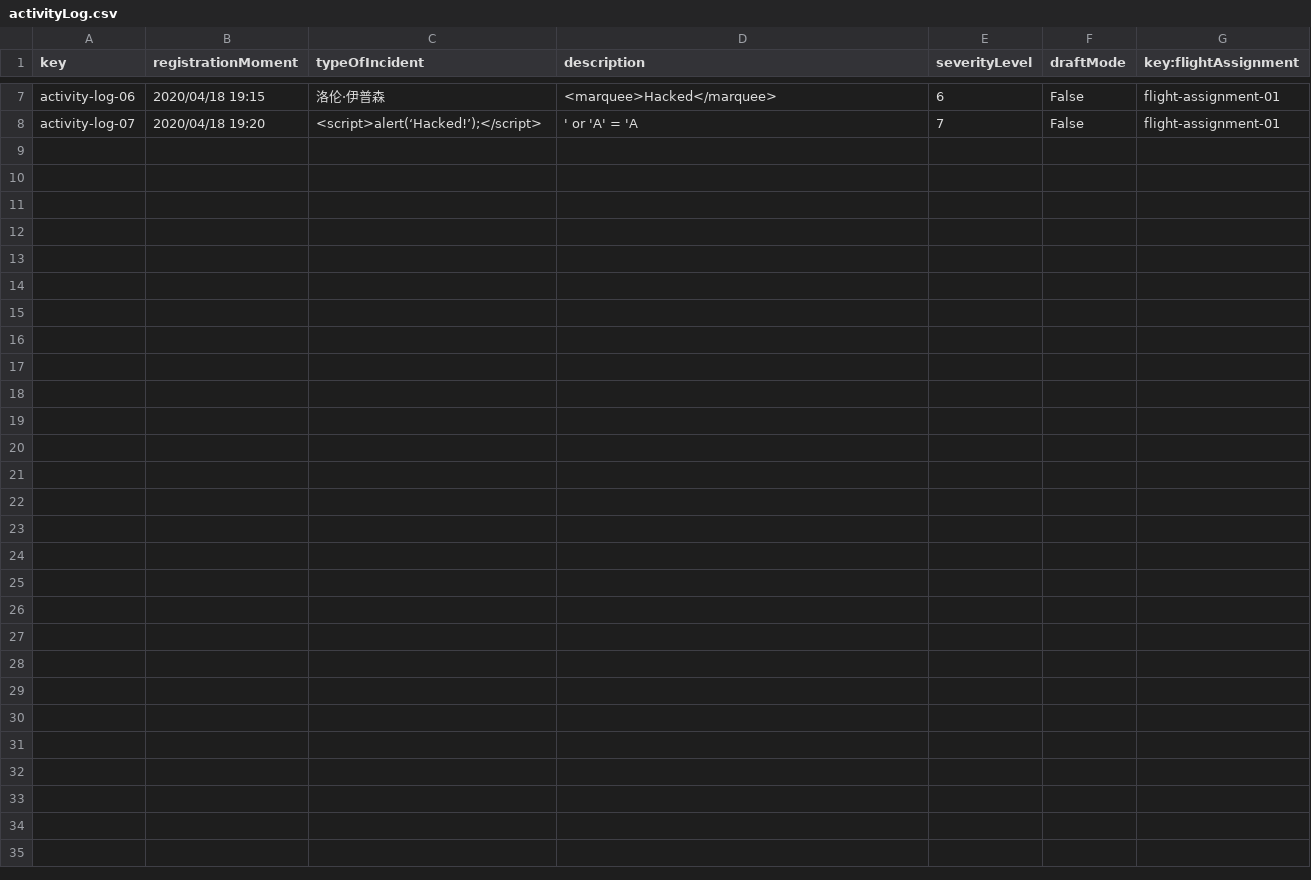
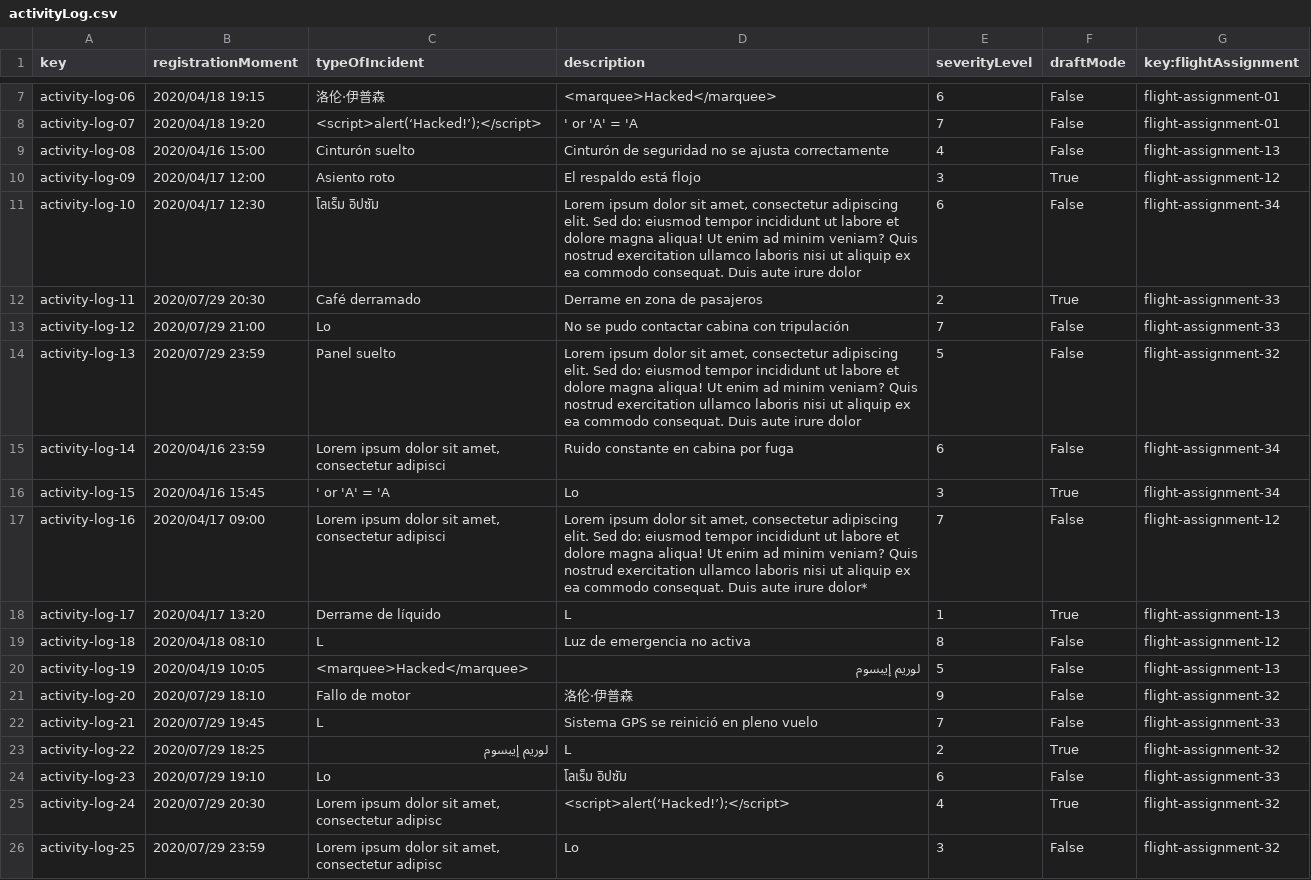
Before and after one commit to DP2-C3-057/Acme-ANS-C3, a CSV file: src/main/resources/WEB-INF/data/sample/activityLog.csv, drawn as a sheet; only a part is shown, gaps mark what is left out; the diff names each change by its address in the sheet, - before the commit and + after, or states it on an @@ line.

```diff
--- a/src/main/resources/WEB-INF/data/sample/activityLog.csv
+++ b/src/main/resources/WEB-INF/data/sample/activityLog.csv
+row 9: activity-log-08 | 2020/04/16 15:00 | Cinturón suelto | Cinturón de seguridad no se ajusta correctamente | 4 | False | flight-assignment-13
+row 10: activity-log-09 | 2020/04/17 12:00 | Asiento roto | El respaldo está flojo | 3 | True | flight-assignment-12
+row 11: activity-log-10 | 2020/04/17 12:30 | โลเร็ม อิปซัม | Lorem ipsum dolor sit amet, consectetur adipiscing elit. Sed do: eiusmod tempor incididunt ut labore et dolore magna aliqua! Ut enim ad minim veniam? Quis nostrud exercitation ullamco laboris nisi ut aliquip ex ea commodo consequat. Duis aute irure dolor | 6 | False | flight-assignment-34
+row 12: activity-log-11 | 2020/07/29 20:30 | Café derramado | Derrame en zona de pasajeros | 2 | True | flight-assignment-33
+row 13: activity-log-12 | 2020/07/29 21:00 | Lo | No se pudo contactar cabina con tripulación | 7 | False | flight-assignment-33
+row 14: activity-log-13 | 2020/07/29 23:59 | Panel suelto | Lorem ipsum dolor sit amet, consectetur adipiscing elit. Sed do: eiusmod tempor incididunt ut labore et dolore magna aliqua! Ut enim ad minim veniam? Quis nostrud exercitation ullamco laboris nisi ut aliquip ex ea commodo consequat. Duis aute irure dolor | 5 | False | flight-assignment-32
+row 15: activity-log-14 | 2020/04/16 23:59 | Lorem ipsum dolor sit amet, consectetur adipisci | Ruido constante en cabina por fuga | 6 | False | flight-assignment-34
+row 16: activity-log-15 | 2020/04/16 15:45 | ' or 'A' = 'A | Lo | 3 | True | flight-assignment-34
+row 17: activity-log-16 | 2020/04/17 09:00 | Lorem ipsum dolor sit amet, consectetur adipisci | Lorem ipsum dolor sit amet, consectetur adipiscing elit. Sed do: eiusmod tempor incididunt ut labore et dolore magna aliqua! Ut enim ad minim veniam? Quis nostrud exercitation ullamco laboris nisi ut aliquip ex ea commodo consequat. Duis aute irure dolor* | 7 | False | flight-assignment-12
+row 18: activity-log-17 | 2020/04/17 13:20 | Derrame de líquido | L | 1 | True | flight-assignment-13
+row 19: activity-log-18 | 2020/04/18 08:10 | L | Luz de emergencia no activa | 8 | False | flight-assignment-12
+row 20: activity-log-19 | 2020/04/19 10:05 | <marquee>Hacked</marquee> | لوريم إيبسوم | 5 | False | flight-assignment-13
+row 21: activity-log-20 | 2020/07/29 18:10 | Fallo de motor | 洛伦·伊普森 | 9 | False | flight-assignment-32
+row 22: activity-log-21 | 2020/07/29 19:45 | L | Sistema GPS se reinició en pleno vuelo | 7 | False | flight-assignment-33
+row 23: activity-log-22 | 2020/07/29 18:25 | لوريم إيبسوم | L | 2 | True | flight-assignment-32
+row 24: activity-log-23 | 2020/07/29 19:10 | Lo | โลเร็ม อิปซัม | 6 | False | flight-assignment-33
+row 25: activity-log-24 | 2020/07/29 20:30 | Lorem ipsum dolor sit amet, consectetur adipisc | <script>alert(‘Hacked!’);</script> | 4 | True | flight-assignment-32
+row 26: activity-log-25 | 2020/07/29 23:59 | Lorem ipsum dolor sit amet, consectetur adipisc | Lo | 3 | False | flight-assignment-32
```
Also changed, not shown: src/main/resources/WEB-INF/data/sample/flightAssignment.csv.
